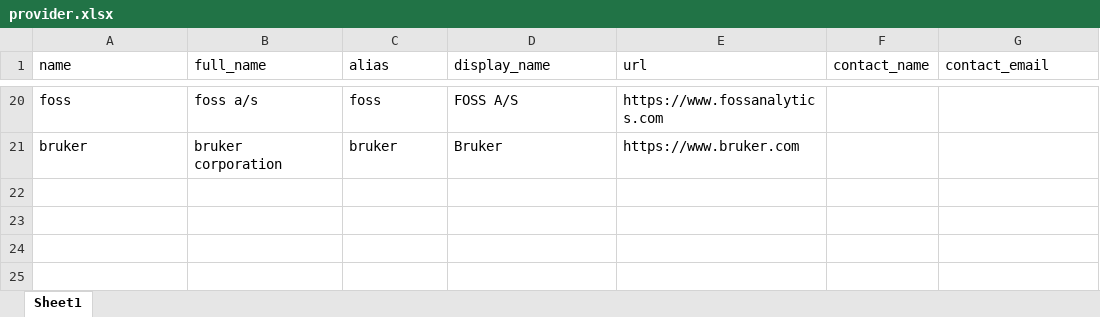
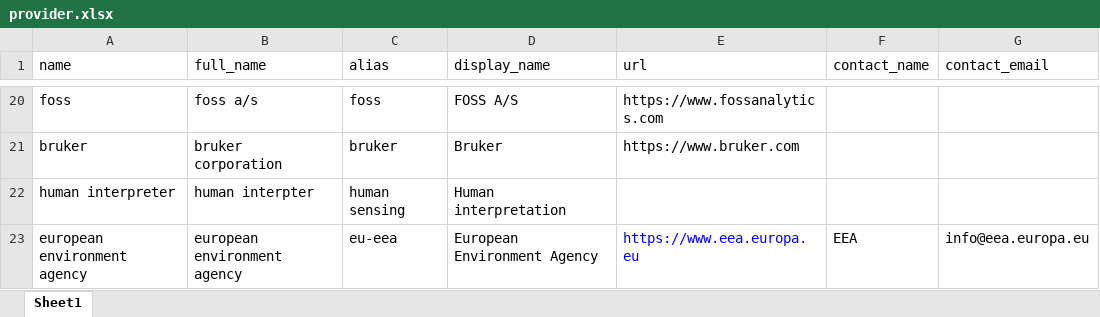
Before and after one commit to xspatula/xspatula_lucas, an Excel workbook: lucas/import_data/utility/observation/excel/provider.xlsx, sheet Sheet1, drawn as a sheet; only a part is shown, gaps mark what is left out; values as stored, in another font and other column widths than the file's, no borders; the diff names each change by its address in the sheet, - before the commit and + after, or states it on an @@ line.

```diff
--- a/lucas/import_data/utility/observation/excel/provider.xlsx (sheet Sheet1)
+++ b/lucas/import_data/utility/observation/excel/provider.xlsx (sheet Sheet1)
+row 22: human interpreter | human interpter | human sensing | Human interpretation
+row 23: european environment agency | european environment agency | eu-eea | European Environment Agency | https://www.eea.europa.eu | EEA | info@eea.europa.eu
```
Also changed, not shown: lucas/import_data/utility/observation/excel/apparatus.xlsx, lucas/import_data/utility/observation/excel/nominal_classes.xlsx, 6 other files.
